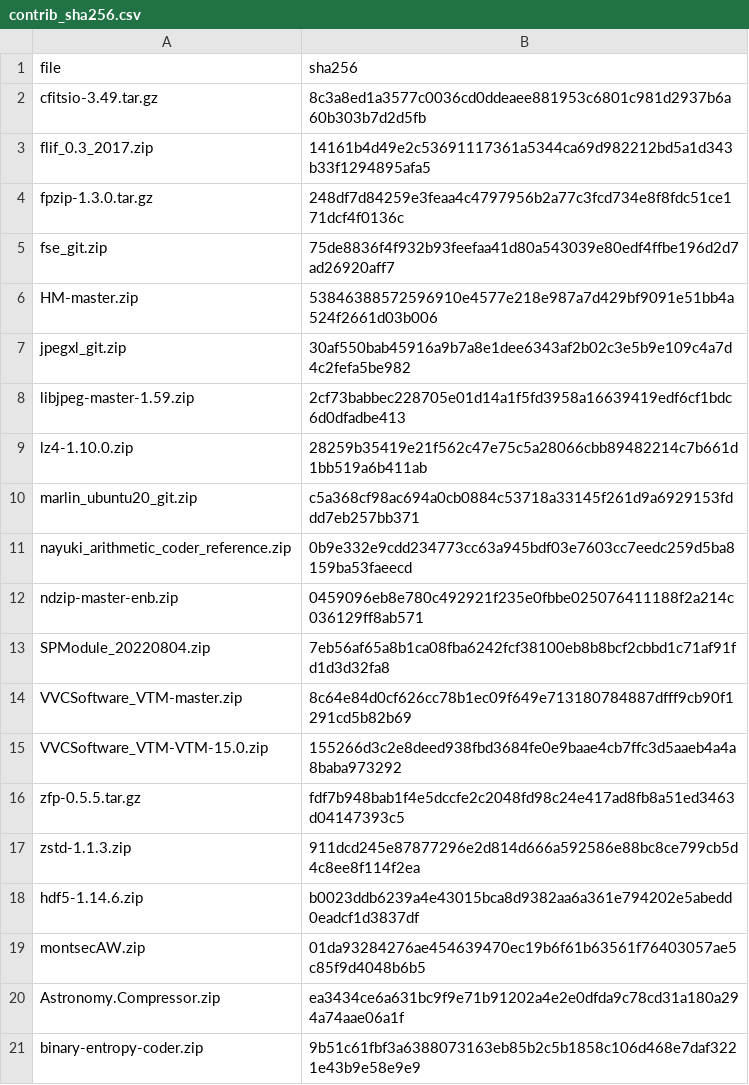
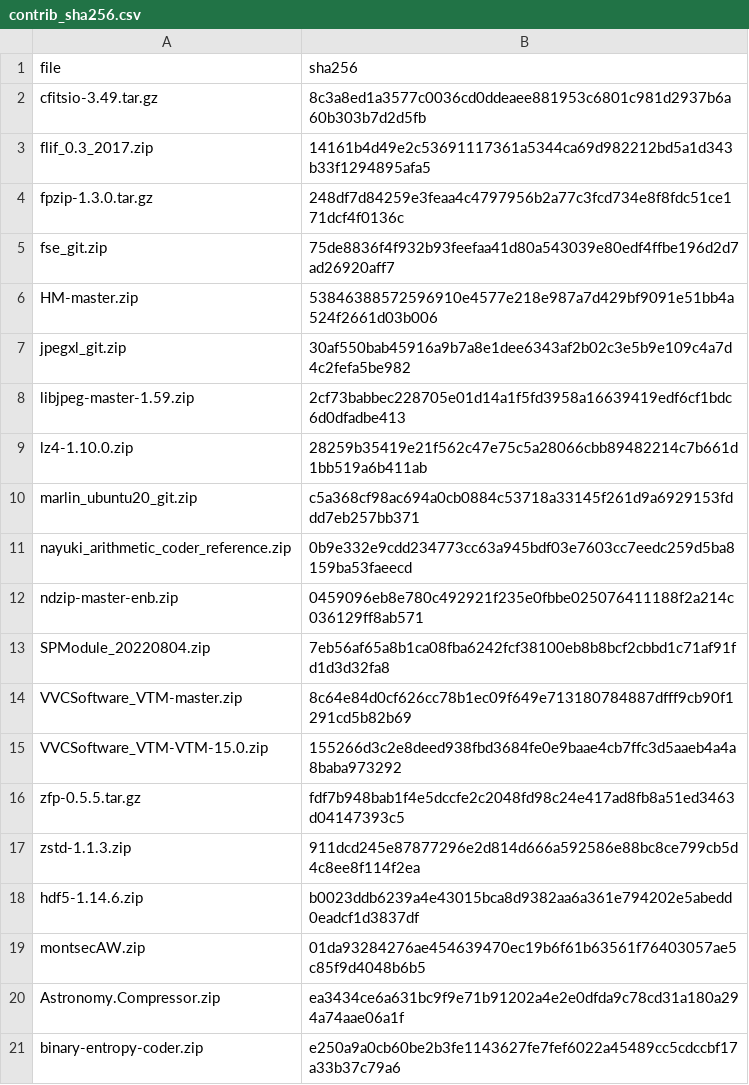
Before and after one commit to PauQuintasTorra/experiment-notebook, a CSV file: enb/config/contrib_sha256.csv, drawn as a sheet.

```diff
--- a/enb/config/contrib_sha256.csv
+++ b/enb/config/contrib_sha256.csv
@@ -20,2 +20,2 @@ montsecAW.zip,01da93284276ae454639470ec19b6f61b63561f76403057ae5c85f9d4048b6b5
 Astronomy.Compressor.zip,ea3434ce6a631bc9f9e71b91202a4e2e0dfda9c78cd31a180a294a74aae06a1f
-binary-entropy-coder.zip,9b51c61fbf3a6388073163eb85b2c5b1858c106d468e7daf3221e43b9e58e9e9
+binary-entropy-coder.zip,e250a9a0cb60be2b3fe1143627fe7fef6022a45489cc5cdccbf17a33b37c79a6
```
Also changed, not shown: 1 other file.
